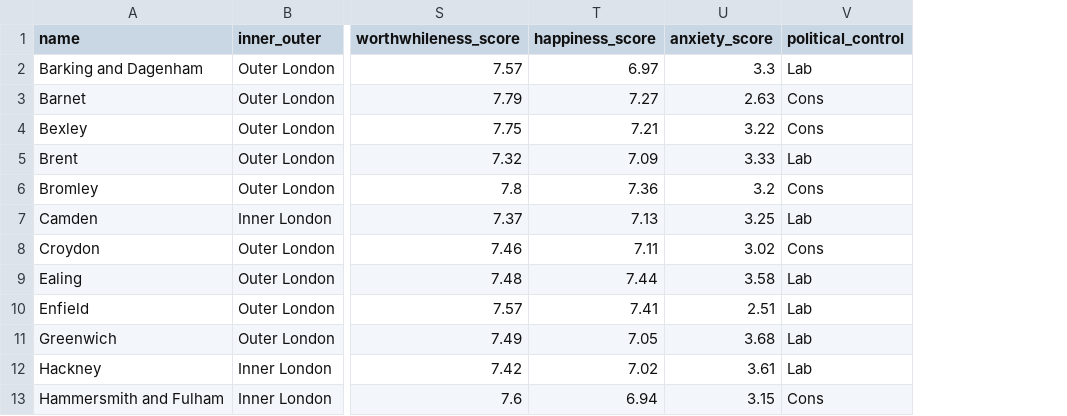
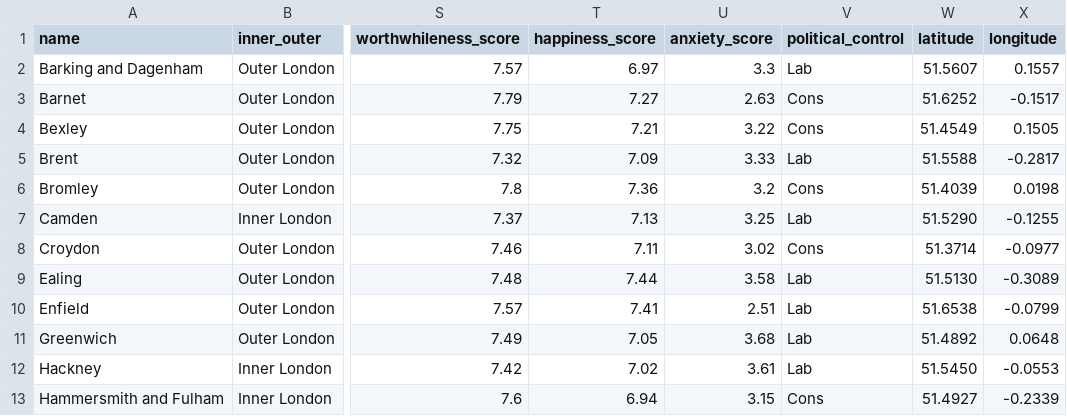
Before and after one commit to alfie-max/over-there, a CSV file: db/borough_data.csv, drawn as a sheet; only a part is shown, gaps mark what is left out; the diff names each change by its address in the sheet, - before the commit and + after, or states it on an @@ line.

Commit message:
Fix merge conflicts and combine borough model data.

```diff
--- a/db/borough_data.csv
+++ b/db/borough_data.csv
+column W (latitude), rows 2-13: 51.5607 | 51.6252 | 51.4549 | 51.5588 | 51.4039 | 51.5290 | 51.3714 | 51.5130 | 51.6538 | 51.4892 | 51.5450 | 51.4927
+column X (longitude), rows 2-13: 0.1557 | -0.1517 | 0.1505 | -0.2817 | 0.0198 | -0.1255 | -0.0977 | -0.3089 | -0.0799 | 0.0648 | -0.0553 | -0.2339
```
Also changed, not shown: 5 other files.
